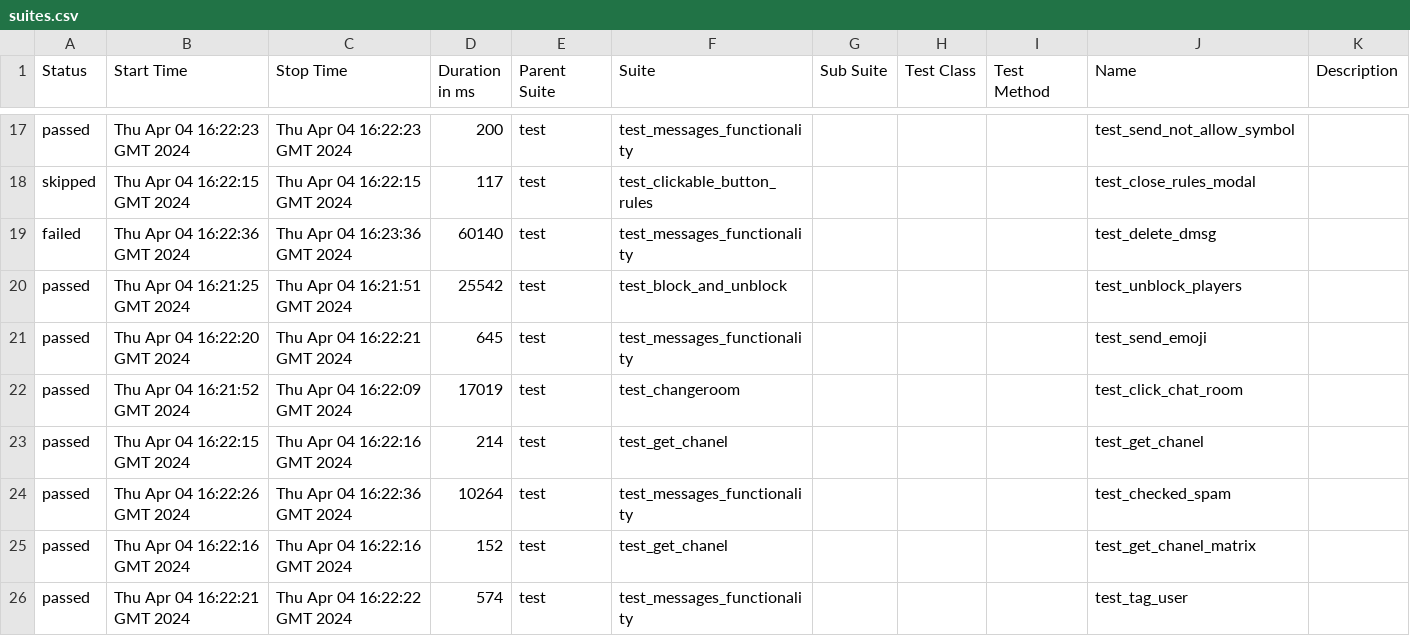
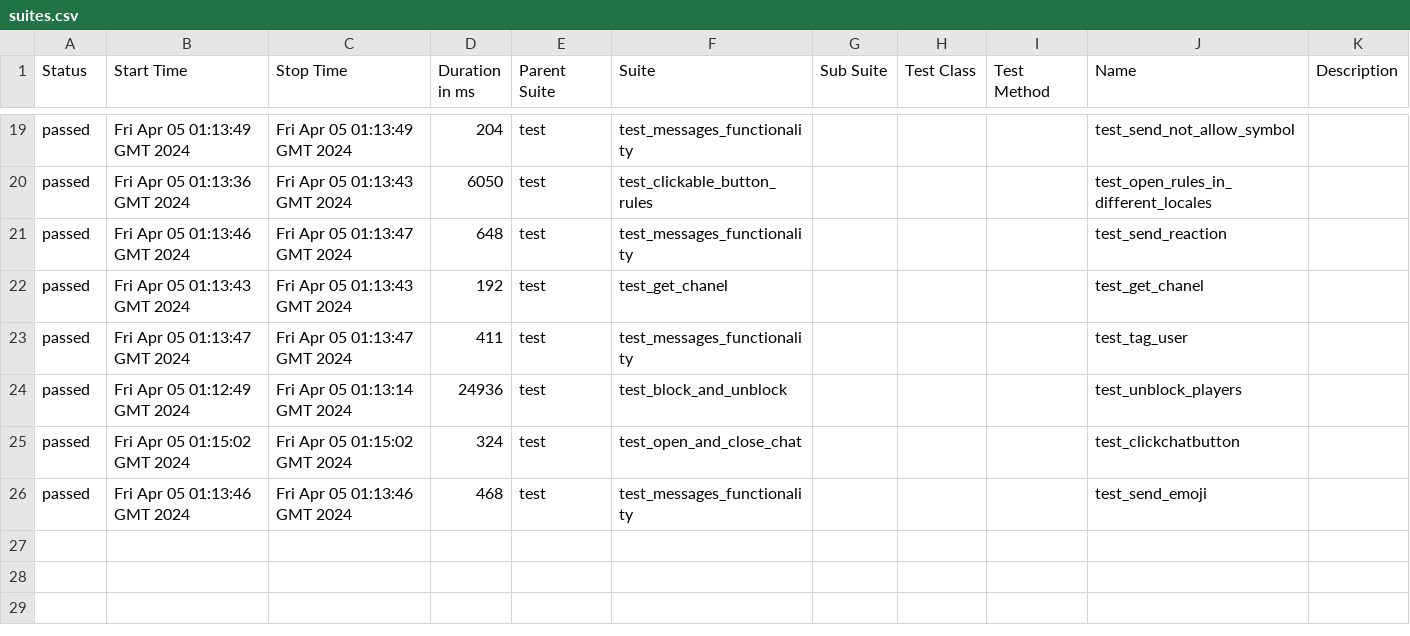
Before and after one commit to VladimirSaf95/ChatProject, a CSV file: data/suites.csv, drawn as a sheet; only a part is shown, gaps mark what is left out; the diff covers the shown part only.

```diff
--- a/data/suites.csv
+++ b/data/suites.csv
@@ -17,10 +19,8 @@
-"passed","Thu Apr 04 16:22:23 GMT 2024","Thu Apr 04 16:22:23 GMT 2024","200","test","test_messages_functionality","","","","test_send_not_allow_symbol",""
-"skipped","Thu Apr 04 16:22:15 GMT 2024","Thu Apr 04 16:22:15 GMT 2024","117","test","test_clickable_button_rules","","","","test_close_rules_modal",""
-"failed","Thu Apr 04 16:22:36 GMT 2024","Thu Apr 04 16:23:36 GMT 2024","60140","test","test_messages_functionality","","","","test_delete_dmsg",""
-"passed","Thu Apr 04 16:21:25 GMT 2024","Thu Apr 04 16:21:51 GMT 2024","25542","test","test_block_and_unblock","","","","test_unblock_players",""
-"passed","Thu Apr 04 16:22:20 GMT 2024","Thu Apr 04 16:22:21 GMT 2024","645","test","test_messages_functionality","","","","test_send_emoji",""
-"passed","Thu Apr 04 16:21:52 GMT 2024","Thu Apr 04 16:22:09 GMT 2024","17019","test","test_changeroom","","","","test_click_chat_room",""
-"passed","Thu Apr 04 16:22:15 GMT 2024","Thu Apr 04 16:22:16 GMT 2024","214","test","test_get_chanel","","","","test_get_chanel",""
-"passed","Thu Apr 04 16:22:26 GMT 2024","Thu Apr 04 16:22:36 GMT 2024","10264","test","test_messages_functionality","","","","test_checked_spam",""
-"passed","Thu Apr 04 16:22:16 GMT 2024","Thu Apr 04 16:22:16 GMT 2024","152","test","test_get_chanel","","","","test_get_chanel_matrix",""
-"passed","Thu Apr 04 16:22:21 GMT 2024","Thu Apr 04 16:22:22 GMT 2024","574","test","test_messages_functionality","","","","test_tag_user",""
+"passed","Fri Apr 05 01:13:49 GMT 2024","Fri Apr 05 01:13:49 GMT 2024","204","test","test_messages_functionality","","","","test_send_not_allow_symbol",""
+"passed","Fri Apr 05 01:13:36 GMT 2024","Fri Apr 05 01:13:43 GMT 2024","6050","test","test_clickable_button_rules","","","","test_open_rules_in_different_locales",""
+"passed","Fri Apr 05 01:13:46 GMT 2024","Fri Apr 05 01:13:47 GMT 2024","648","test","test_messages_functionality","","","","test_send_reaction",""
+"passed","Fri Apr 05 01:13:43 GMT 2024","Fri Apr 05 01:13:43 GMT 2024","192","test","test_get_chanel","","","","test_get_chanel",""
+"passed","Fri Apr 05 01:13:47 GMT 2024","Fri Apr 05 01:13:47 GMT 2024","411","test","test_messages_functionality","","","","test_tag_user",""
+"passed","Fri Apr 05 01:12:49 GMT 2024","Fri Apr 05 01:13:14 GMT 2024","24936","test","test_block_and_unblock","","","","test_unblock_players",""
+"passed","Fri Apr 05 01:15:02 GMT 2024","Fri Apr 05 01:15:02 GMT 2024","324","test","test_open_and_close_chat","","","","test_clickchatbutton",""
+"passed","Fri Apr 05 01:13:46 GMT 2024","Fri Apr 05 01:13:46 GMT 2024","468","test","test_messages_functionality","","","","test_send_emoji",""
```
Also changed, not shown: 4 added rows, 2 removed rows and 54 edited cells elsewhere in this file, data/behaviors.csv, 44 other files.
